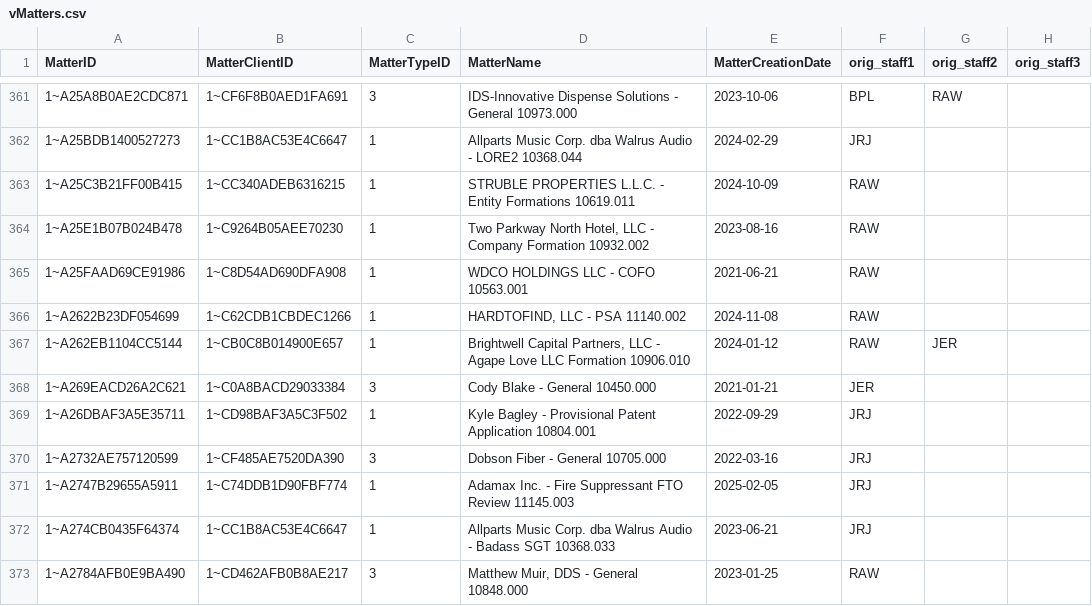
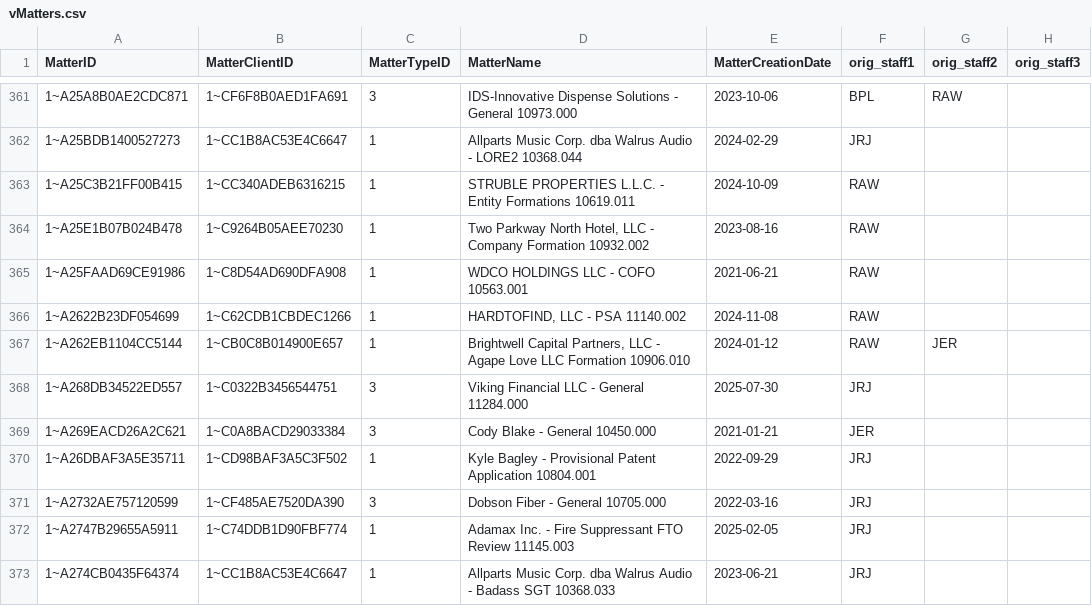
Before and after one commit to dhernandez-coding/gdp-dashboard, a CSV file: data/vMatters.csv, drawn as a sheet; only a part is shown, gaps mark what is left out; the shorter side is filled out with more unchanged rows; the diff names each change by its address in the sheet, - before the commit and + after, or states it on an @@ line.

```diff
--- a/data/vMatters.csv
+++ b/data/vMatters.csv
+row 368: 1~A268DB34522ED557 | 1~C0322B3456544751 | 3 | Viking Financial LLC - General 11284.000 | 2025-07-30 | JRJ
```
Also changed, not shown: data/RevShareNewLogic.csv, data/vwTimeEntriesType1.csv, 4 other files.
